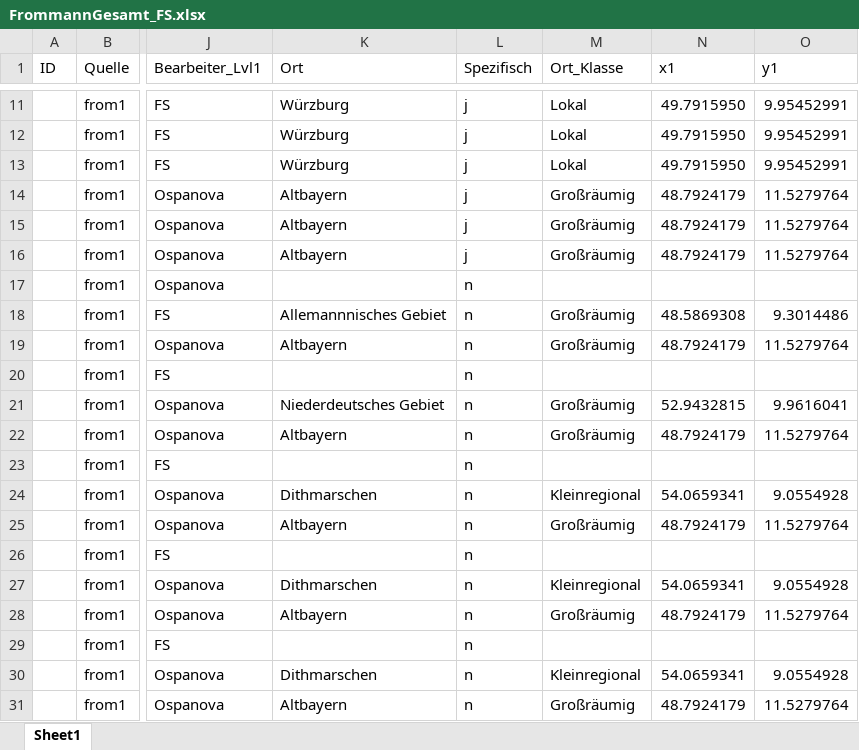
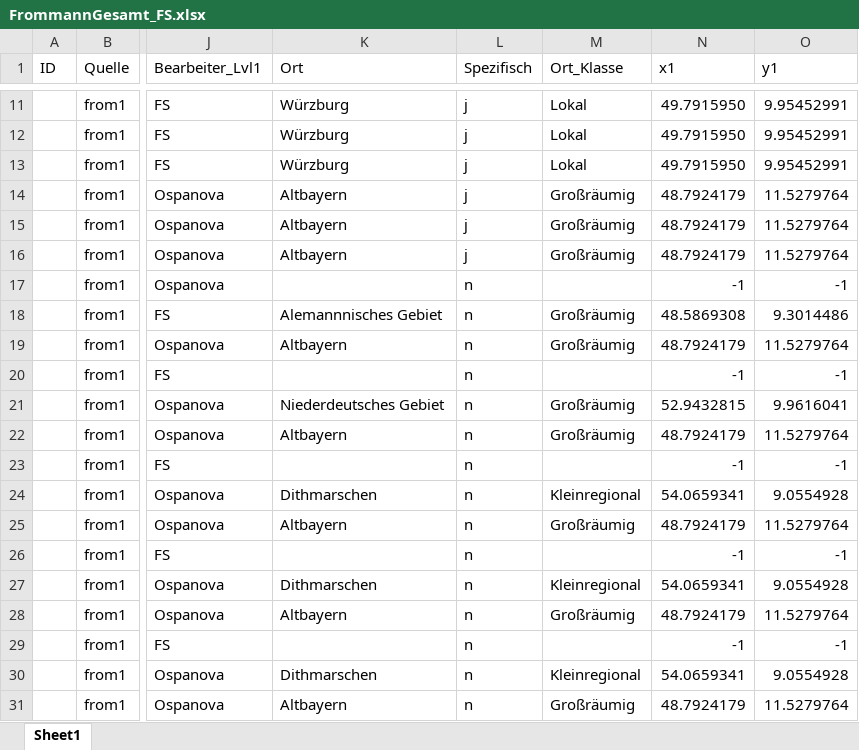
Before and after one commit to SchoenbergA/Akademie_Projekt, an Excel workbook: Datasets/Frommann/Data/FrommannGesamt_FS.xlsx, sheet Sheet1, drawn as a sheet; only a part is shown, gaps mark what is left out; values as stored, in another font and other column widths than the file's, no cell formats; the diff covers the shown part only; the diff names each change by its address in the sheet, - before the commit and + after, or states it on an @@ line.

```diff
--- a/Datasets/Frommann/Data/FrommannGesamt_FS.xlsx (sheet Sheet1)
+++ b/Datasets/Frommann/Data/FrommannGesamt_FS.xlsx (sheet Sheet1)
-N17 (x1): (empty)
+N17 (x1): -1
-O17 (y1): (empty)
+O17 (y1): -1
-K18 (Ort): Allemannnisches Gebiet
+K18 (Ort): Alemannnisches Gebiet
-N20 (x1): (empty)
+N20 (x1): -1
-O20 (y1): (empty)
+O20 (y1): -1
-N23 (x1): (empty)
+N23 (x1): -1
-O23 (y1): (empty)
+O23 (y1): -1
-N26 (x1): (empty)
+N26 (x1): -1
-O26 (y1): (empty)
+O26 (y1): -1
-N29 (x1): (empty)
+N29 (x1): -1
-O29 (y1): (empty)
+O29 (y1): -1
```
Also changed, not shown: 56 added rows, 3 removed rows and 146 edited cells elsewhere in this sheet, cell formats.
